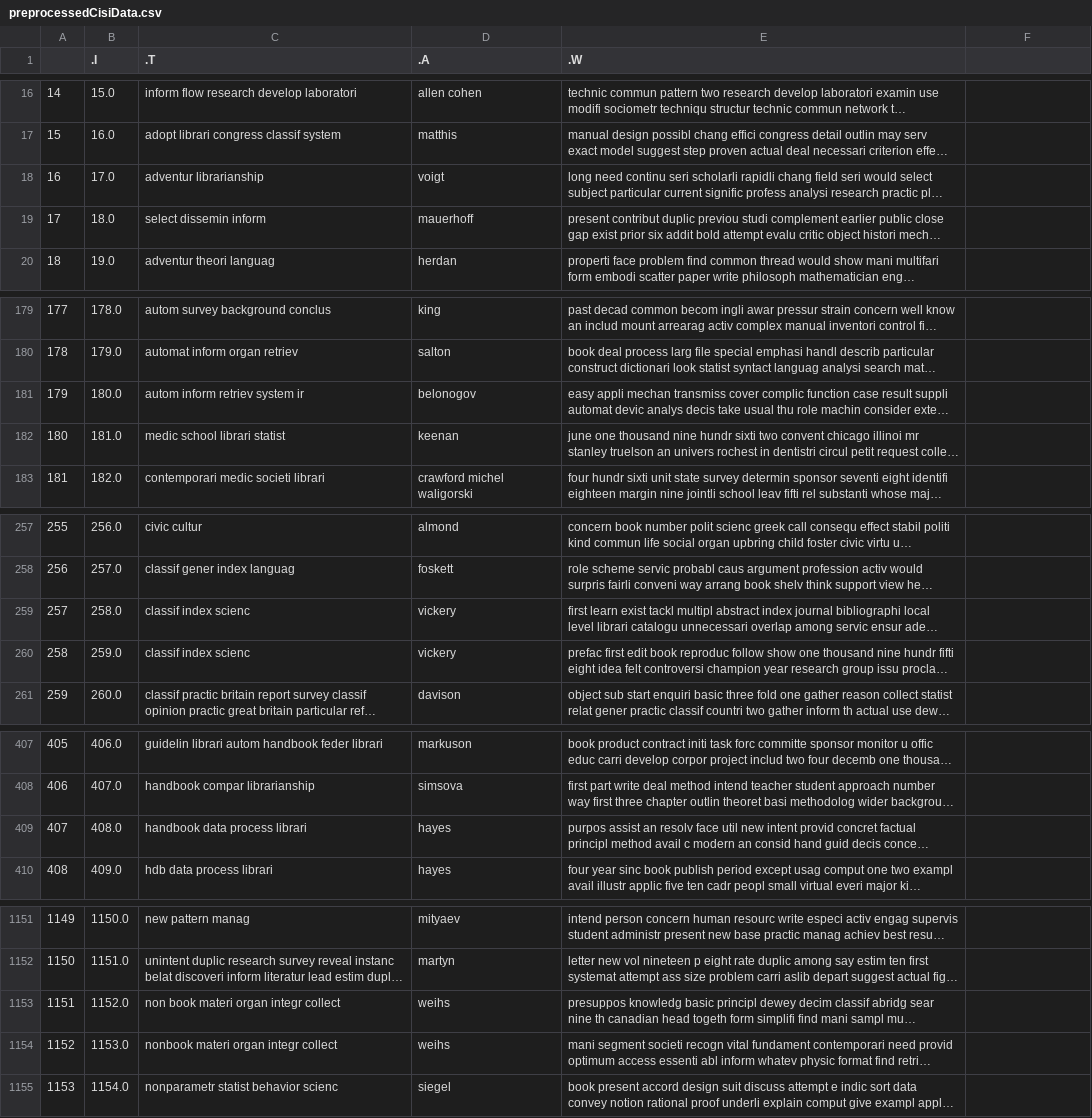
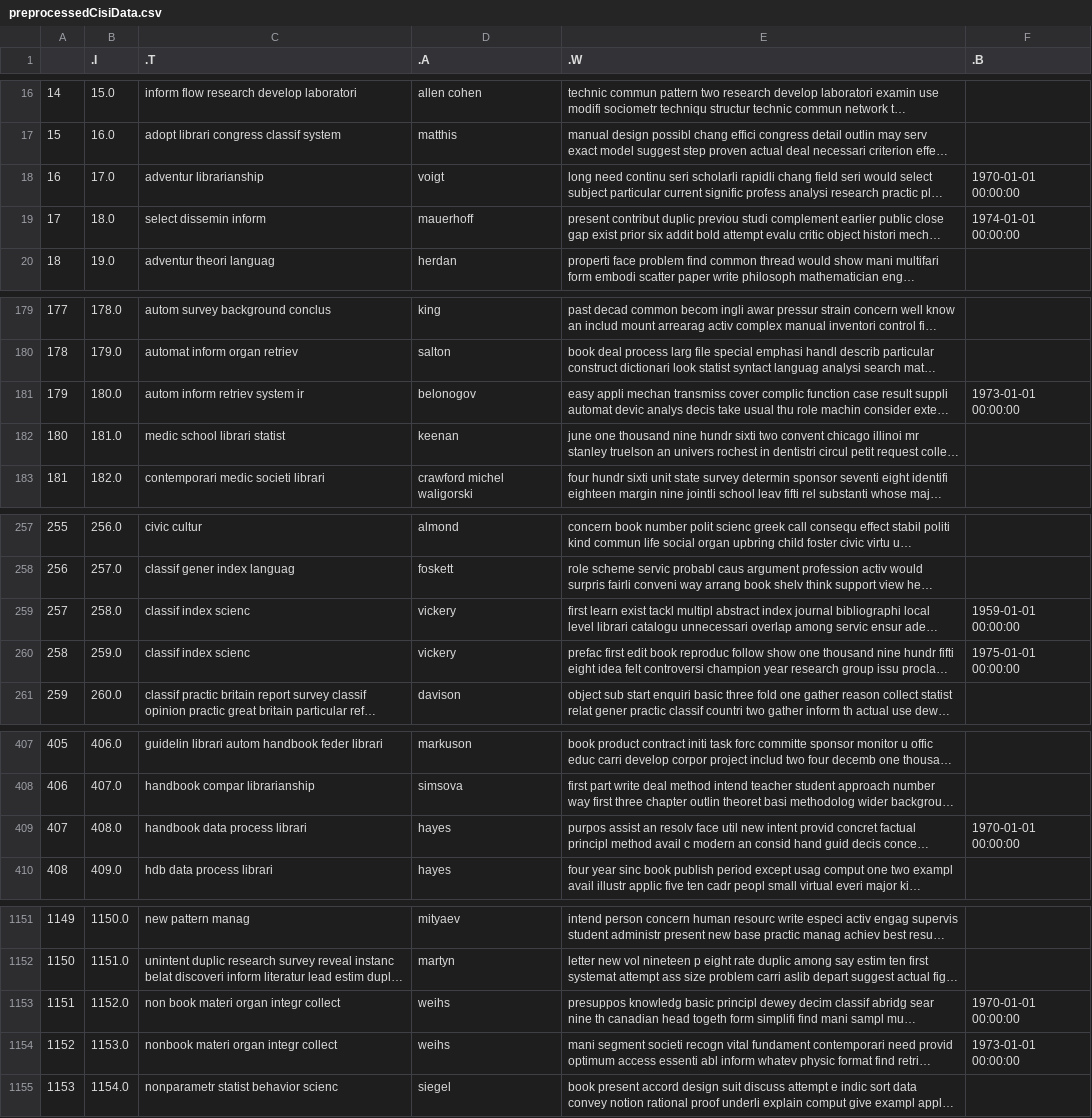
Before and after one commit to sahersoufan/IRProject, a CSV file: system/modules/data/preprocessedCisiData.csv, drawn as a sheet; only a part is shown, gaps mark what is left out; long unchanged cells end in …; the diff covers the shown part only; the diff names each change by its address in the sheet, - before the commit and + after, or states it on an @@ line.

```diff
--- a/system/modules/data/preprocessedCisiData.csv
+++ b/system/modules/data/preprocessedCisiData.csv
-F1: (empty)
+F1: .B
-F18 (.B): (empty)
+F18 (.B): 1970-01-01 00:00:00
-F19 (.B): (empty)
+F19 (.B): 1974-01-01 00:00:00
-F181 (.B): (empty)
+F181 (.B): 1973-01-01 00:00:00
-F259 (.B): (empty)
+F259 (.B): 1959-01-01 00:00:00
-F260 (.B): (empty)
+F260 (.B): 1975-01-01 00:00:00
-F409 (.B): (empty)
+F409 (.B): 1970-01-01 00:00:00
-F1153 (.B): (empty)
+F1153 (.B): 1970-01-01 00:00:00
-F1154 (.B): (empty)
+F1154 (.B): 1973-01-01 00:00:00
```
Also changed, not shown: 13 edited cells elsewhere in this file, 19 other files.
